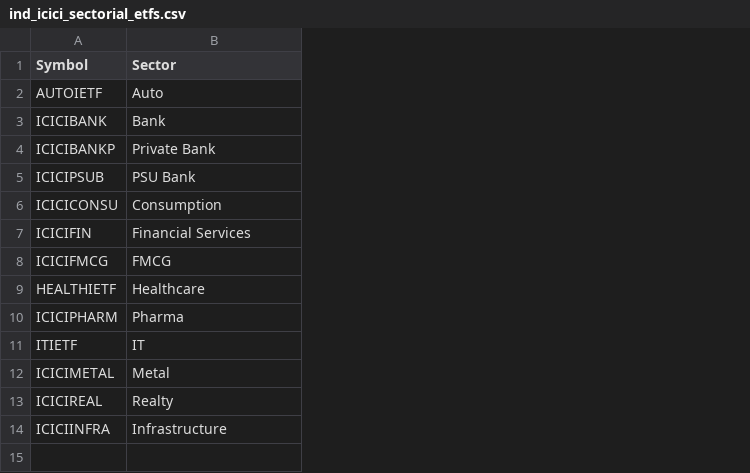
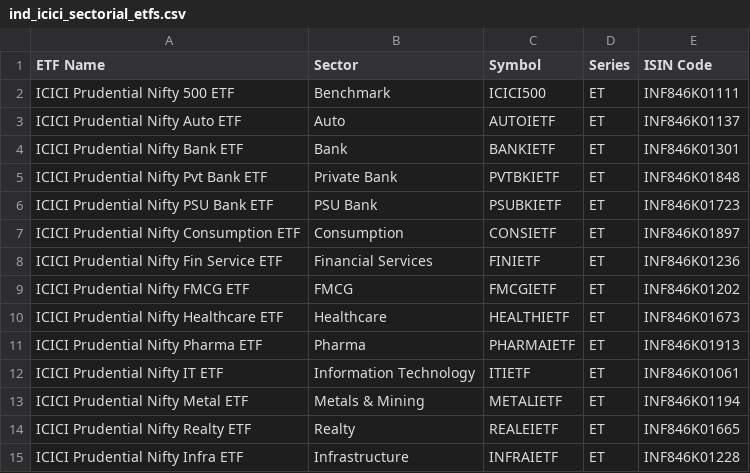
Before and after one commit to ponik0959-lab/Stock-RRG, a CSV file: data/ind_icici_sectorial_etfs.csv, drawn as a sheet; removed rows and columns are numbered as before the commit, all else as after; the diff names each change by its address in the sheet, - before the commit and + after, or states it on an @@ line.

Commit message:
icici sectorial etfs list

```diff
--- a/data/ind_icici_sectorial_etfs.csv
+++ b/data/ind_icici_sectorial_etfs.csv
-column A (Symbol), rows 2-14: AUTOIETF | ICICIBANK | ICICIBANKP | ICICIPSUB | ICICICONSU | ICICIFIN | ICICIFMCG | HEALTHIETF | ICICIPHARM | ITIETF | ICICIMETAL | ICICIREAL | ICICIINFRA
+column A (ETF Name), rows 3-15: ICICI Prudential Nifty Auto ETF | ICICI Prudential Nifty Bank ETF | ICICI Prudential Nifty Pvt Bank ETF | ICICI Prudential Nifty PSU Bank ETF | ICICI Prudential Nifty Consumption ETF | ICICI Prudential Nifty Fin Service ETF | ICICI Prudential Nifty FMCG ETF | ICICI Prudential Nifty Healthcare ETF | ICICI Prudential Nifty Pharma ETF | ICICI Prudential Nifty IT ETF | ICICI Prudential Nifty Metal ETF | ICICI Prudential Nifty Realty ETF | ICICI Prudential Nifty Infra ETF
+column C (Symbol), rows 3-15: AUTOIETF | BANKIETF | PVTBKIETF | PSUBKIETF | CONSIETF | FINIETF | FMCGIETF | HEALTHIETF | PHARMAIETF | ITIETF | METALIETF | REALEIETF | INFRAIETF
+column D (Series), rows 3-15: all ET
+column E (ISIN Code), rows 3-15: INF846K01137 | INF846K01301 | INF846K01848 | INF846K01723 | INF846K01897 | INF846K01236 | INF846K01202 | INF846K01673 | INF846K01913 | INF846K01061 | INF846K01194 | INF846K01665 | INF846K01228
+row 2: ICICI Prudential Nifty 500 ETF | Benchmark | ICICI500 | ET | INF846K01111
-B12 (Sector): IT
+B12 (Sector): Information Technology
-B13 (Sector): Metal
+B13 (Sector): Metals & Mining
```
